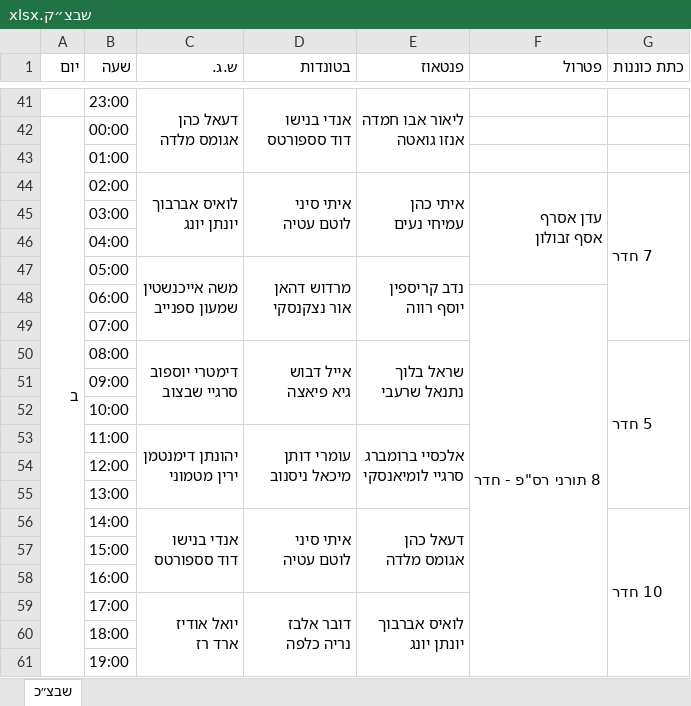
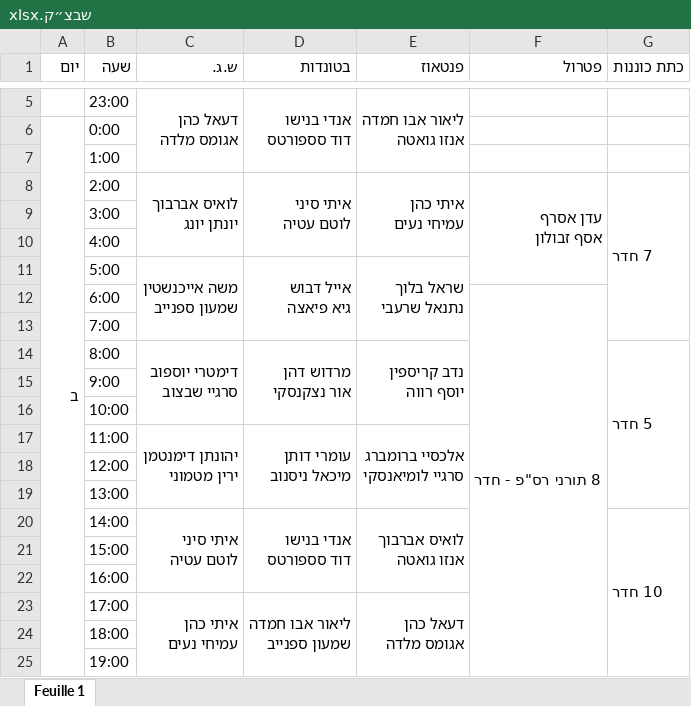
Before and after one commit to andybenichou/meshavsek, an Excel workbook: שבצ״ק.xlsx, sheet Feuille 1, drawn as a sheet; only a part is shown, gaps mark what is left out; values as stored, in another font and other column widths than the file's, no cell formats; removed rows and columns are numbered as before the commit, all else as after; ↵ is a line break in a cell; the diff covers the shown part only; the diff names each change by its address in the sheet, - before the commit and + after, or states it on an @@ line.

```diff
--- a/שבצ״ק.xlsx (sheet Feuille 1)
+++ b/שבצ״ק.xlsx (sheet Feuille 1)
-sheet tab: שבצ״כ
+sheet tab: Feuille 1
-B6 (שעה): 00:00
+B6 (שעה): 0:00
-B7 (שעה): 01:00
+B7 (שעה): 1:00
-B8 (שעה): 02:00
+B8 (שעה): 2:00
-B9 (שעה): 03:00
+B9 (שעה): 3:00
-B10 (שעה): 04:00
+B10 (שעה): 4:00
-row 47:  | 05:00 | משה אייכנשטין ↵ שמעון ספנייב | מרדוש דהאן ↵ אור נצקנסקי | נדב קריספין ↵ יוסף רווה
+row 11:  | 5:00 | משה אייכנשטין ↵ שמעון ספנייב | אייל דבוש ↵ גיא פיאצה | שראל בלוך ↵ נתנאל שרעבי
-B12 (שעה): 06:00
+B12 (שעה): 6:00
-B13 (שעה): 07:00
+B13 (שעה): 7:00
-B14 (שעה): 08:00
+B14 (שעה): 8:00
-D14 (בטונדות): אייל דבוש ↵ גיא פיאצה
+D14 (בטונדות): מרדוש דהן ↵ אור נצקנסקי
-E14 (פנטאוז): שראל בלוך ↵ נתנאל שרעבי
+E14 (פנטאוז): נדב קריספין ↵ יוסף רווה
-B15 (שעה): 09:00
+B15 (שעה): 9:00
-row 56:  | 14:00 | אנדי בנישו ↵ דוד סספורטס | איתי סיני ↵ לוטם עטיה | דעאל כהן ↵ אגומס מלדה |  | 10 חדר
+row 20:  | 14:00 | איתי סיני ↵ לוטם עטיה | אנדי בנישו ↵ דוד סספורטס | לואיס אברבוך ↵ אנזו גואטה |  | 10 חדר
-row 59:  | 17:00 | יואל אודיז ↵ ארד רז | דובר אלבז ↵ נריה כלפה | לואיס אברבוך ↵ יונתן יונג
+row 23:  | 17:00 | איתי כהן ↵ עמיחי נעים | ליאור אבו חמדה ↵ שמעון ספנייב | דעאל כהן ↵ אגומס מלדה
```
Also changed, not shown: 36 removed rows, 3 edited cells and merged cells elsewhere in this sheet, cell formats, watch_list.xlsx, פלוגה ג' - כל המידע מרוכז במקום אחד.xlsx, 6 other files.
